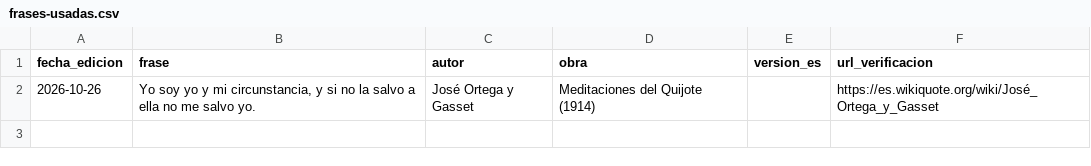
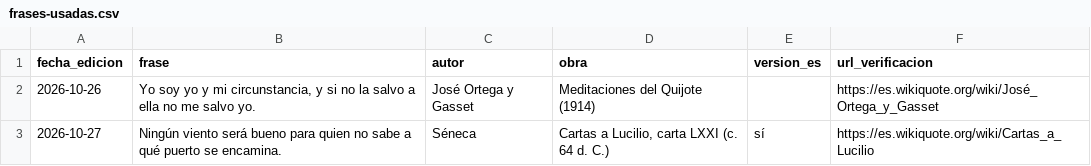
Before and after one commit to grupozenith001/noticiero-zenith, a CSV file: datos/frases-usadas.csv, drawn as a sheet.

```diff
--- a/datos/frases-usadas.csv
+++ b/datos/frases-usadas.csv
@@ -2 +2,2 @@ fecha_edicion,frase,autor,obra,version_es,url_verificacion
 "2026-10-26","Yo soy yo y mi circunstancia, y si no la salvo a ella no me salvo yo.","José Ortega y Gasset","Meditaciones del Quijote (1914)","","https://es.wikiquote.org/wiki/José_Ortega_y_Gasset"
+"2026-10-27","Ningún viento será bueno para quien no sabe a qué puerto se encamina.","Séneca","Cartas a Lucilio, carta LXXI (c. 64 d. C.)","sí","https://es.wikiquote.org/wiki/Cartas_a_Lucilio"
```
Also changed, not shown: 6 other files.
